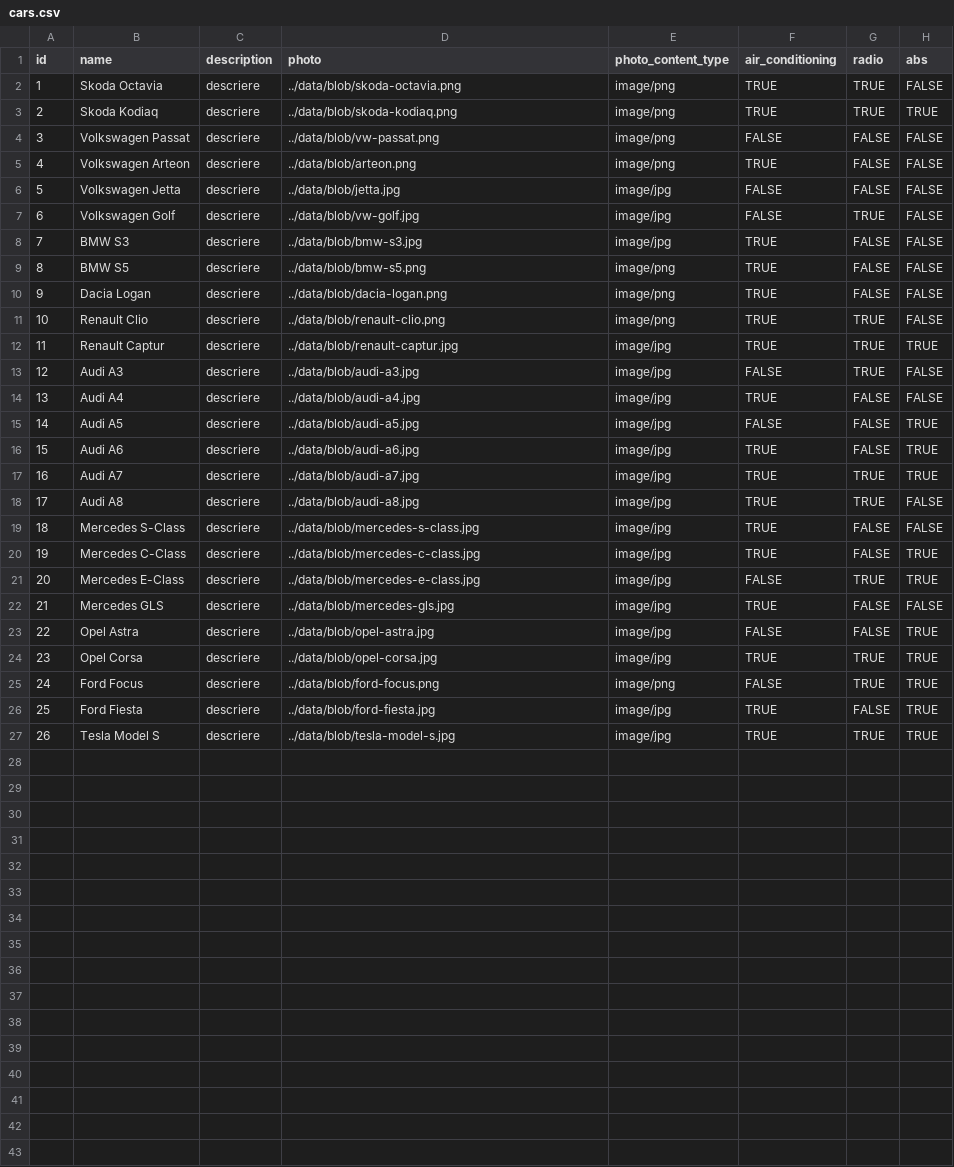
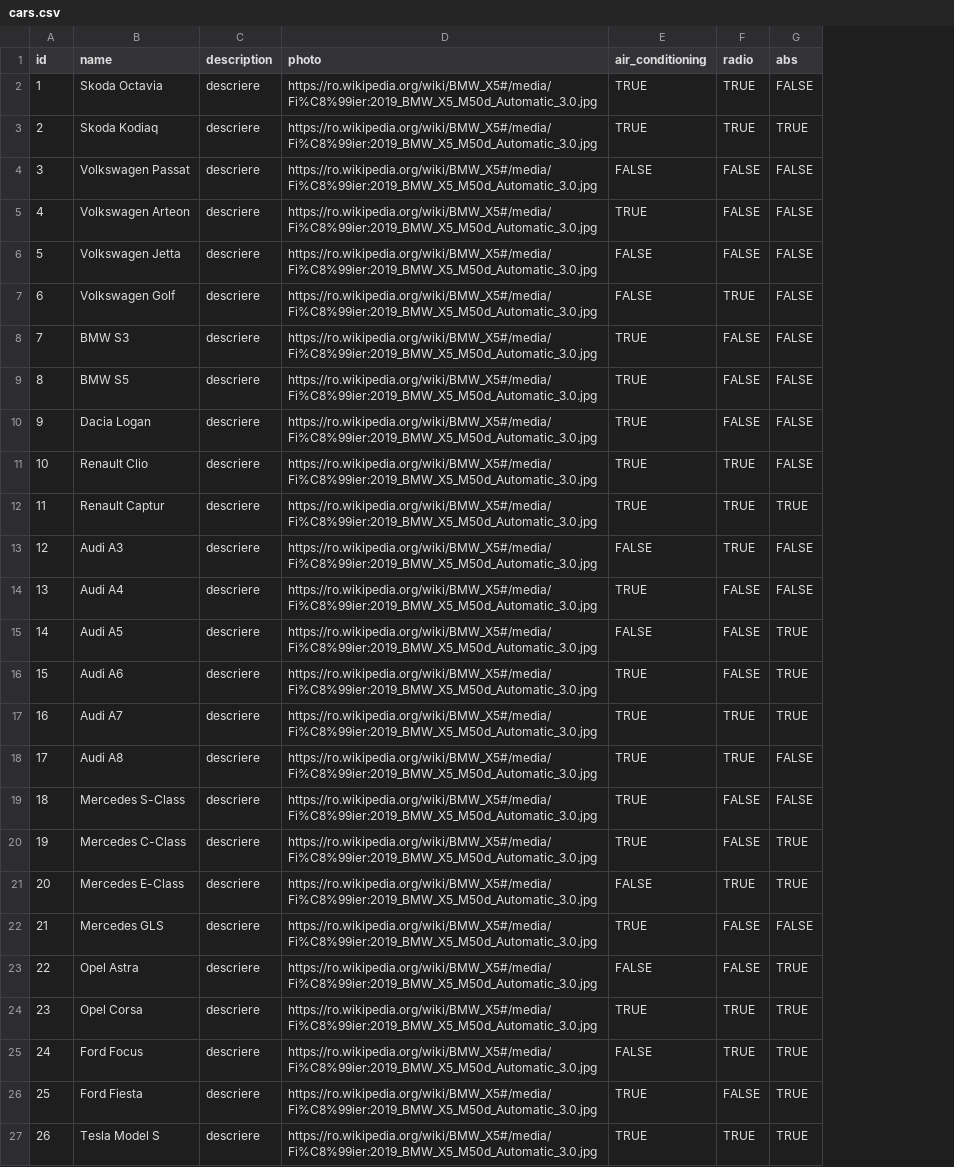
Before and after one commit to AlexGraure16/wheels-share, a CSV file: wheels-share-backend/src/main/resources/config/liquibase/data/cars.csv, drawn as a sheet; only a part is shown; the diff names each change by its address in the sheet, - before the commit and + after, or states it on an @@ line.

```diff
--- a/wheels-share-backend/src/main/resources/config/liquibase/data/cars.csv
+++ b/wheels-share-backend/src/main/resources/config/liquibase/data/cars.csv
-column E (photo_content_type), rows 2-27: image/png | image/png | image/png | image/png | image/jpg | image/jpg | image/jpg | image/png | image/png | image/png | image/jpg | image/jpg | image/jpg | image/jpg | image/jpg | image/jpg | image/jpg | image/jpg | image/jpg | image/jpg | image/jpg | image/jpg | image/jpg | image/png | image/jpg | image/jpg
-D2 (photo): ../data/blob/skoda-octavia.png
+D2 (photo): https://ro.wikipedia.org/wiki/BMW_X5#/media/Fi%C8%99ier:2019_BMW_X5_M50d_Automatic_3.0.jpg
-D3 (photo): ../data/blob/skoda-kodiaq.png
+D3 (photo): https://ro.wikipedia.org/wiki/BMW_X5#/media/Fi%C8%99ier:2019_BMW_X5_M50d_Automatic_3.0.jpg
-D4 (photo): ../data/blob/vw-passat.png
+D4 (photo): https://ro.wikipedia.org/wiki/BMW_X5#/media/Fi%C8%99ier:2019_BMW_X5_M50d_Automatic_3.0.jpg
-D5 (photo): ../data/blob/arteon.png
+D5 (photo): https://ro.wikipedia.org/wiki/BMW_X5#/media/Fi%C8%99ier:2019_BMW_X5_M50d_Automatic_3.0.jpg
-D6 (photo): ../data/blob/jetta.jpg
+D6 (photo): https://ro.wikipedia.org/wiki/BMW_X5#/media/Fi%C8%99ier:2019_BMW_X5_M50d_Automatic_3.0.jpg
-D7 (photo): ../data/blob/vw-golf.jpg
+D7 (photo): https://ro.wikipedia.org/wiki/BMW_X5#/media/Fi%C8%99ier:2019_BMW_X5_M50d_Automatic_3.0.jpg
-D8 (photo): ../data/blob/bmw-s3.jpg
+D8 (photo): https://ro.wikipedia.org/wiki/BMW_X5#/media/Fi%C8%99ier:2019_BMW_X5_M50d_Automatic_3.0.jpg
-D9 (photo): ../data/blob/bmw-s5.png
+D9 (photo): https://ro.wikipedia.org/wiki/BMW_X5#/media/Fi%C8%99ier:2019_BMW_X5_M50d_Automatic_3.0.jpg
-D10 (photo): ../data/blob/dacia-logan.png
+D10 (photo): https://ro.wikipedia.org/wiki/BMW_X5#/media/Fi%C8%99ier:2019_BMW_X5_M50d_Automatic_3.0.jpg
-D11 (photo): ../data/blob/renault-clio.png
+D11 (photo): https://ro.wikipedia.org/wiki/BMW_X5#/media/Fi%C8%99ier:2019_BMW_X5_M50d_Automatic_3.0.jpg
-D12 (photo): ../data/blob/renault-captur.jpg
+D12 (photo): https://ro.wikipedia.org/wiki/BMW_X5#/media/Fi%C8%99ier:2019_BMW_X5_M50d_Automatic_3.0.jpg
-D13 (photo): ../data/blob/audi-a3.jpg
+D13 (photo): https://ro.wikipedia.org/wiki/BMW_X5#/media/Fi%C8%99ier:2019_BMW_X5_M50d_Automatic_3.0.jpg
-D14 (photo): ../data/blob/audi-a4.jpg
+D14 (photo): https://ro.wikipedia.org/wiki/BMW_X5#/media/Fi%C8%99ier:2019_BMW_X5_M50d_Automatic_3.0.jpg
-D15 (photo): ../data/blob/audi-a5.jpg
+D15 (photo): https://ro.wikipedia.org/wiki/BMW_X5#/media/Fi%C8%99ier:2019_BMW_X5_M50d_Automatic_3.0.jpg
-D16 (photo): ../data/blob/audi-a6.jpg
+D16 (photo): https://ro.wikipedia.org/wiki/BMW_X5#/media/Fi%C8%99ier:2019_BMW_X5_M50d_Automatic_3.0.jpg
-D17 (photo): ../data/blob/audi-a7.jpg
+D17 (photo): https://ro.wikipedia.org/wiki/BMW_X5#/media/Fi%C8%99ier:2019_BMW_X5_M50d_Automatic_3.0.jpg
-D18 (photo): ../data/blob/audi-a8.jpg
+D18 (photo): https://ro.wikipedia.org/wiki/BMW_X5#/media/Fi%C8%99ier:2019_BMW_X5_M50d_Automatic_3.0.jpg
-D19 (photo): ../data/blob/mercedes-s-class.jpg
+D19 (photo): https://ro.wikipedia.org/wiki/BMW_X5#/media/Fi%C8%99ier:2019_BMW_X5_M50d_Automatic_3.0.jpg
-D20 (photo): ../data/blob/mercedes-c-class.jpg
+D20 (photo): https://ro.wikipedia.org/wiki/BMW_X5#/media/Fi%C8%99ier:2019_BMW_X5_M50d_Automatic_3.0.jpg
-D21 (photo): ../data/blob/mercedes-e-class.jpg
+D21 (photo): https://ro.wikipedia.org/wiki/BMW_X5#/media/Fi%C8%99ier:2019_BMW_X5_M50d_Automatic_3.0.jpg
-D22 (photo): ../data/blob/mercedes-gls.jpg
+D22 (photo): https://ro.wikipedia.org/wiki/BMW_X5#/media/Fi%C8%99ier:2019_BMW_X5_M50d_Automatic_3.0.jpg
-D23 (photo): ../data/blob/opel-astra.jpg
+D23 (photo): https://ro.wikipedia.org/wiki/BMW_X5#/media/Fi%C8%99ier:2019_BMW_X5_M50d_Automatic_3.0.jpg
-D24 (photo): ../data/blob/opel-corsa.jpg
+D24 (photo): https://ro.wikipedia.org/wiki/BMW_X5#/media/Fi%C8%99ier:2019_BMW_X5_M50d_Automatic_3.0.jpg
-D25 (photo): ../data/blob/ford-focus.png
+D25 (photo): https://ro.wikipedia.org/wiki/BMW_X5#/media/Fi%C8%99ier:2019_BMW_X5_M50d_Automatic_3.0.jpg
-D26 (photo): ../data/blob/ford-fiesta.jpg
+D26 (photo): https://ro.wikipedia.org/wiki/BMW_X5#/media/Fi%C8%99ier:2019_BMW_X5_M50d_Automatic_3.0.jpg
-D27 (photo): ../data/blob/tesla-model-s.jpg
+D27 (photo): https://ro.wikipedia.org/wiki/BMW_X5#/media/Fi%C8%99ier:2019_BMW_X5_M50d_Automatic_3.0.jpg
```
Also changed, not shown: 38 other files.
